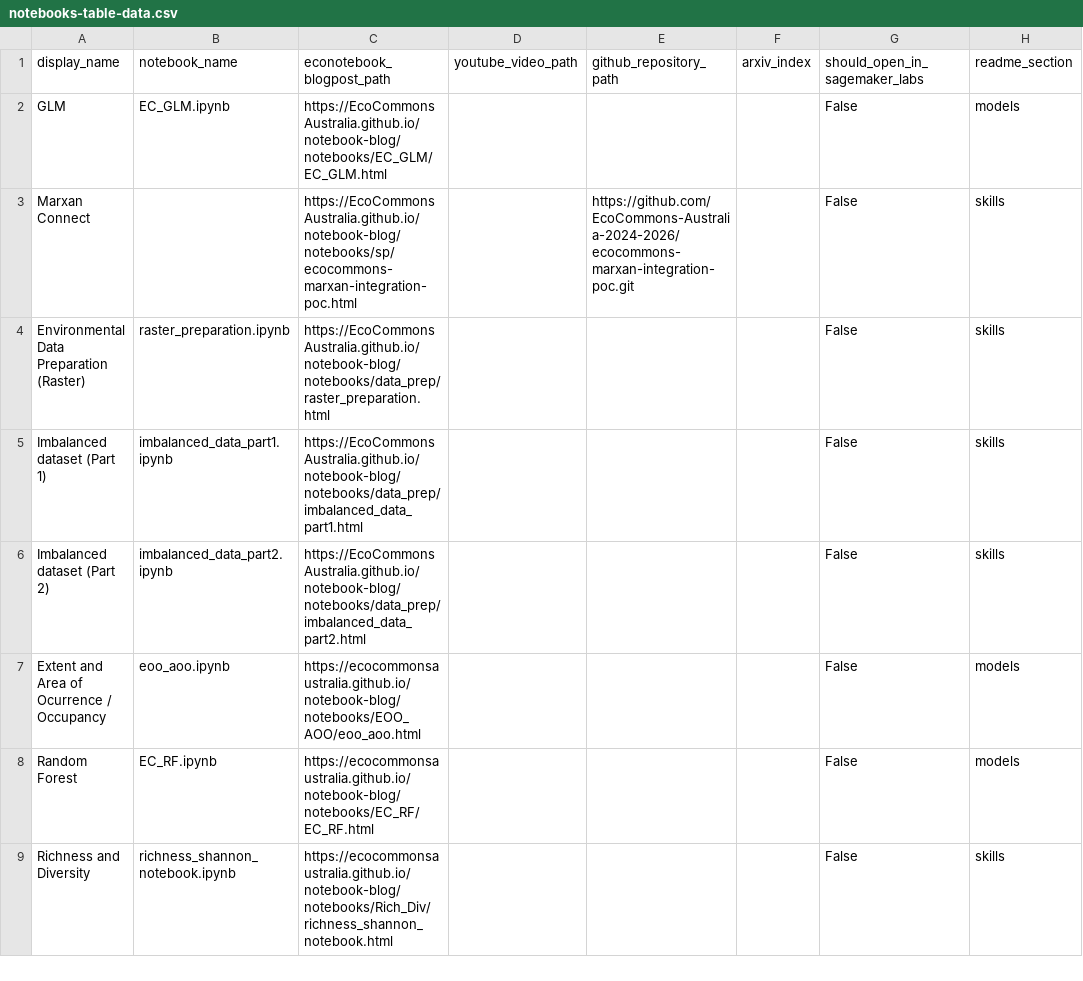
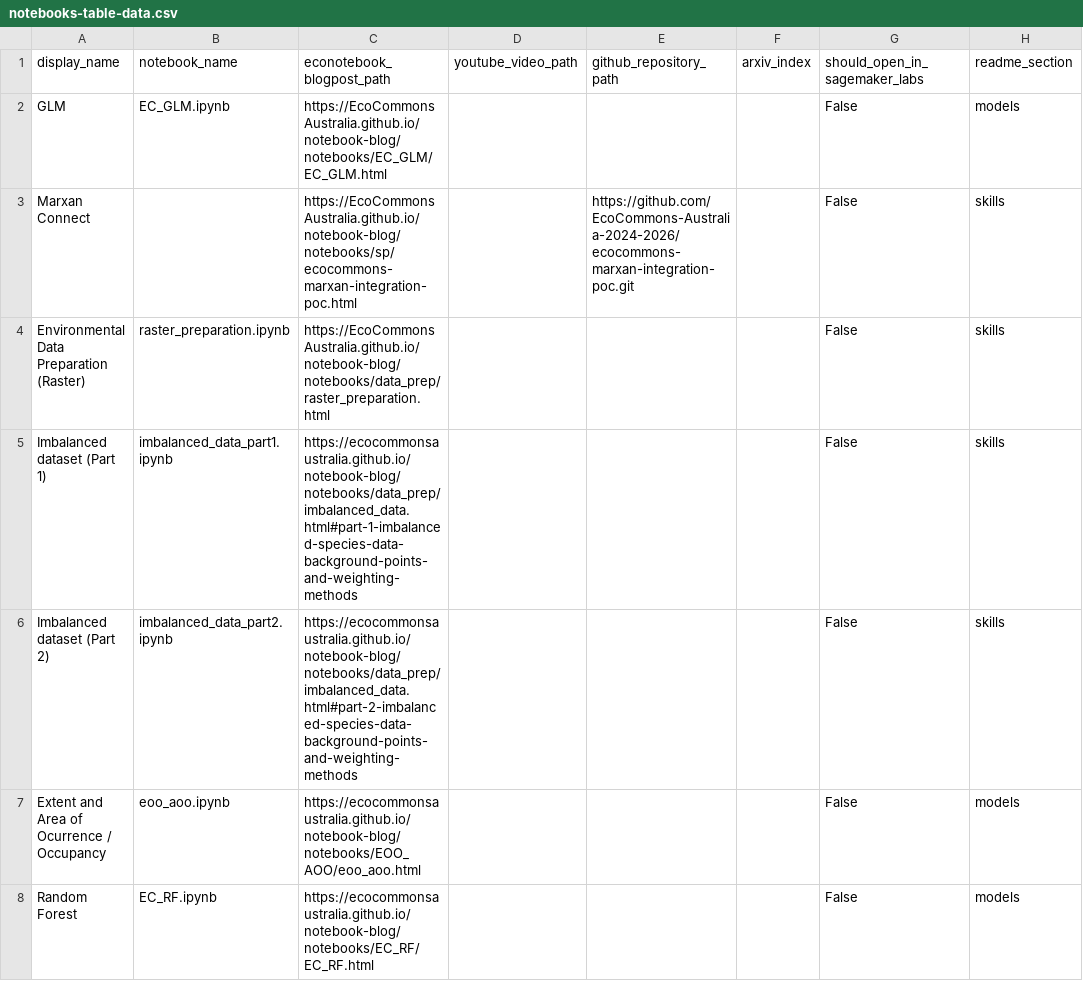
Before and after one commit to EcoCommonsAustralia/notebooks, a CSV file: automation/notebooks-table-data.csv, drawn as a sheet; only a part is shown; the shorter side is filled out with more unchanged rows.

```diff
--- a/automation/notebooks-table-data.csv
+++ b/automation/notebooks-table-data.csv
@@ -4,4 +4,4 @@ Marxan Connect,,https://EcoCommonsAustralia.github.io/notebook-blog/notebooks/sp
 Environmental Data Preparation (Raster),raster_preparation.ipynb,https://EcoCommonsAustralia.github.io/notebook-blog/notebooks/data_prep/raster_preparation.html,,,, False, skills
-Imbalanced dataset (Part 1),imbalanced_data_part1.ipynb,https://EcoCommonsAustralia.github.io/notebook-blog/notebooks/data_prep/imbalanced_data_part1.html,,,, False, skills
-Imbalanced dataset (Part 2),imbalanced_data_part2.ipynb,https://EcoCommonsAustralia.github.io/notebook-blog/notebooks/data_prep/imbalanced_data_part2.html,,,, False, skills
+Imbalanced dataset (Part 1),imbalanced_data_part1.ipynb,https://ecocommonsaustralia.github.io/notebook-blog/notebooks/data_prep/imbalanced_data.html#part-1-imbalanced-species-data-background-points-and-weighting-methods,,,, False, skills
+Imbalanced dataset (Part 2),imbalanced_data_part2.ipynb,https://ecocommonsaustralia.github.io/notebook-blog/notebooks/data_prep/imbalanced_data.html#part-2-imbalanced-species-data-background-points-and-weighting-methods,,,, False, skills
 Extent and Area of Ocurrence / Occupancy,eoo_aoo.ipynb,https://ecocommonsaustralia.github.io/notebook-blog/notebooks/EOO_AOO/eoo_aoo.html,,,, False,models
```
Also changed, not shown: 1 other file.
